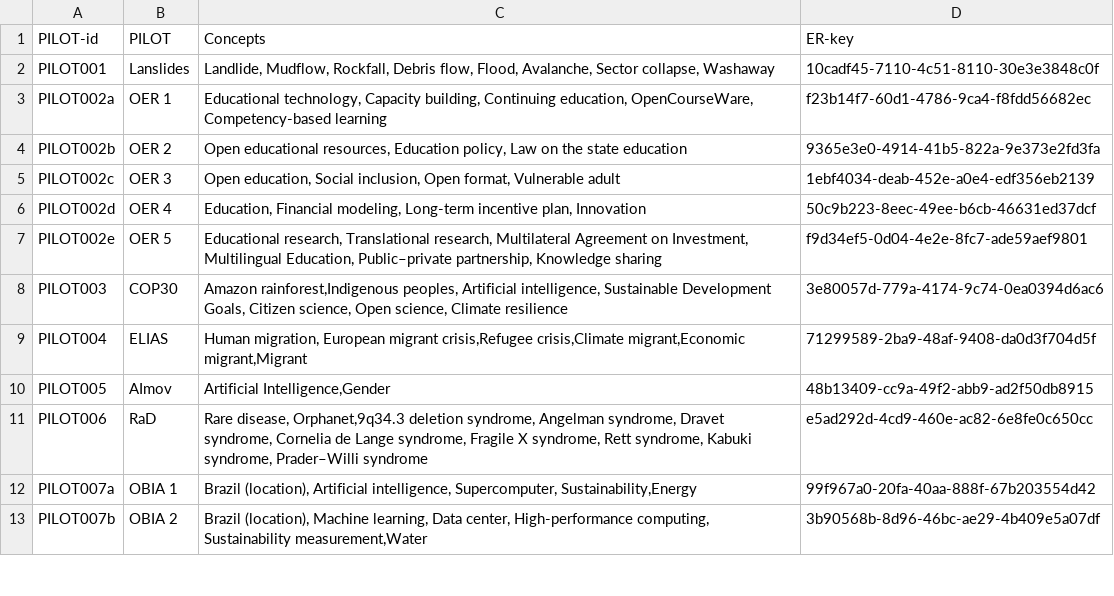
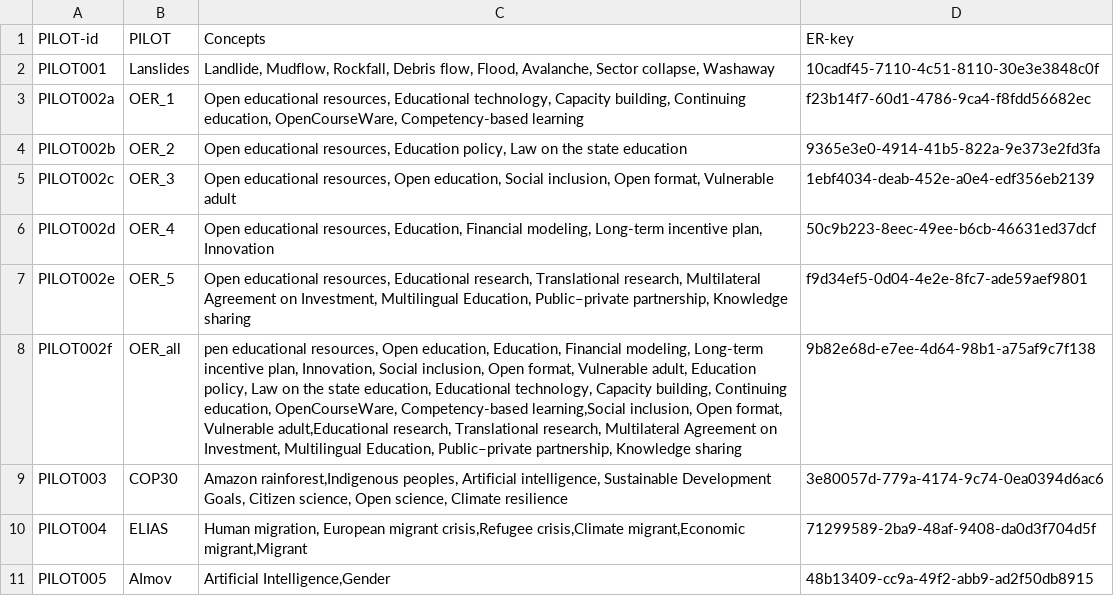
Before and after one commit to IRCAI-SDGobservatory/data, a CSV file: IRCAI-ObsPilots.csv, drawn as a sheet; only a part is shown; the shorter side is filled out with more unchanged rows.

Commit message:
Refactor pilot entries in IRCAI-ObsPilots.csv
Updated pilot entries with new identifiers and corrected formatting issues.

```diff
--- a/IRCAI-ObsPilots.csv
+++ b/IRCAI-ObsPilots.csv
@@ -2,7 +2,8 @@ PILOT-id,PILOT,Concepts,ER-key,,,
 PILOT001,Lanslides,"Landlide, Mudflow, Rockfall, Debris flow, Flood, Avalanche, Sector collapse, Washaway",10cadf45-7110-4c51-8110-30e3e3848c0f,,,
-PILOT002a,OER 1,"Educational technology, Capacity building, Continuing education, OpenCourseWare, Competency-based learning",f23b14f7-60d1-4786-9ca4-f8fdd56682ec,,,
-PILOT002b,OER 2,"Open educational resources, Education policy, Law on the state education",9365e3e0-4914-41b5-822a-9e373e2fd3fa,,,
-PILOT002c,OER 3,"Open education, Social inclusion, Open format, Vulnerable adult",1ebf4034-deab-452e-a0e4-edf356eb2139,,,
-PILOT002d,OER 4,"Education, Financial modeling, Long-term incentive plan, Innovation",50c9b223-8eec-49ee-b6cb-46631ed37dcf,,,
-PILOT002e,OER 5,"Educational research, Translational research, Multilateral Agreement on Investment, Multilingual Education, Public–private partnership, Knowledge sharing",f9d34ef5-0d04-4e2e-8fc7-ade59aef9801,,,
+PILOT002a,OER_1,"Open educational resources, Educational technology, Capacity building, Continuing education, OpenCourseWare, Competency-based learning",f23b14f7-60d1-4786-9ca4-f8fdd56682ec,,,
+PILOT002b,OER_2,"Open educational resources, Education policy, Law on the state education",9365e3e0-4914-41b5-822a-9e373e2fd3fa,,,
+PILOT002c,OER_3,"Open educational resources, Open education, Social inclusion, Open format, Vulnerable adult",1ebf4034-deab-452e-a0e4-edf356eb2139,,,
+PILOT002d,OER_4,"Open educational resources, Education, Financial modeling, Long-term incentive plan, Innovation",50c9b223-8eec-49ee-b6cb-46631ed37dcf,,,
+PILOT002e,OER_5,"Open educational resources, Educational research, Translational research, Multilateral Agreement on Investment, Multilingual Education, Public–private partnership, Knowledge sharing",f9d34ef5-0d04-4e2e-8fc7-ade59aef9801,,,
+PILOT002f,OER_all,"pen educational resources, Open education, Education, Financial modeling, Long-term incentive plan, Innovation, Social inclusion, Open format, Vulnerable adult, Education policy, Law on the state education, Educational technology, Capacity building, Continuing education, OpenCourseWare, Competency-based learning,Social inclusion, Open format, Vulnerable adult,Educational research, Translational research, Multilateral Agreement on Investment, Multilingual Education, Public–private partnership, Knowledge sharing",9b82e68d-e7ee-4d64-98b1-a75af9c7f138,,,
 PILOT003,COP30,"Amazon rainforest,Indigenous peoples, Artificial intelligence, Sustainable Development Goals, Citizen science, Open science, Climate resilience",3e80057d-779a-4174-9c74-0ea0394d6ac6,,,
```
